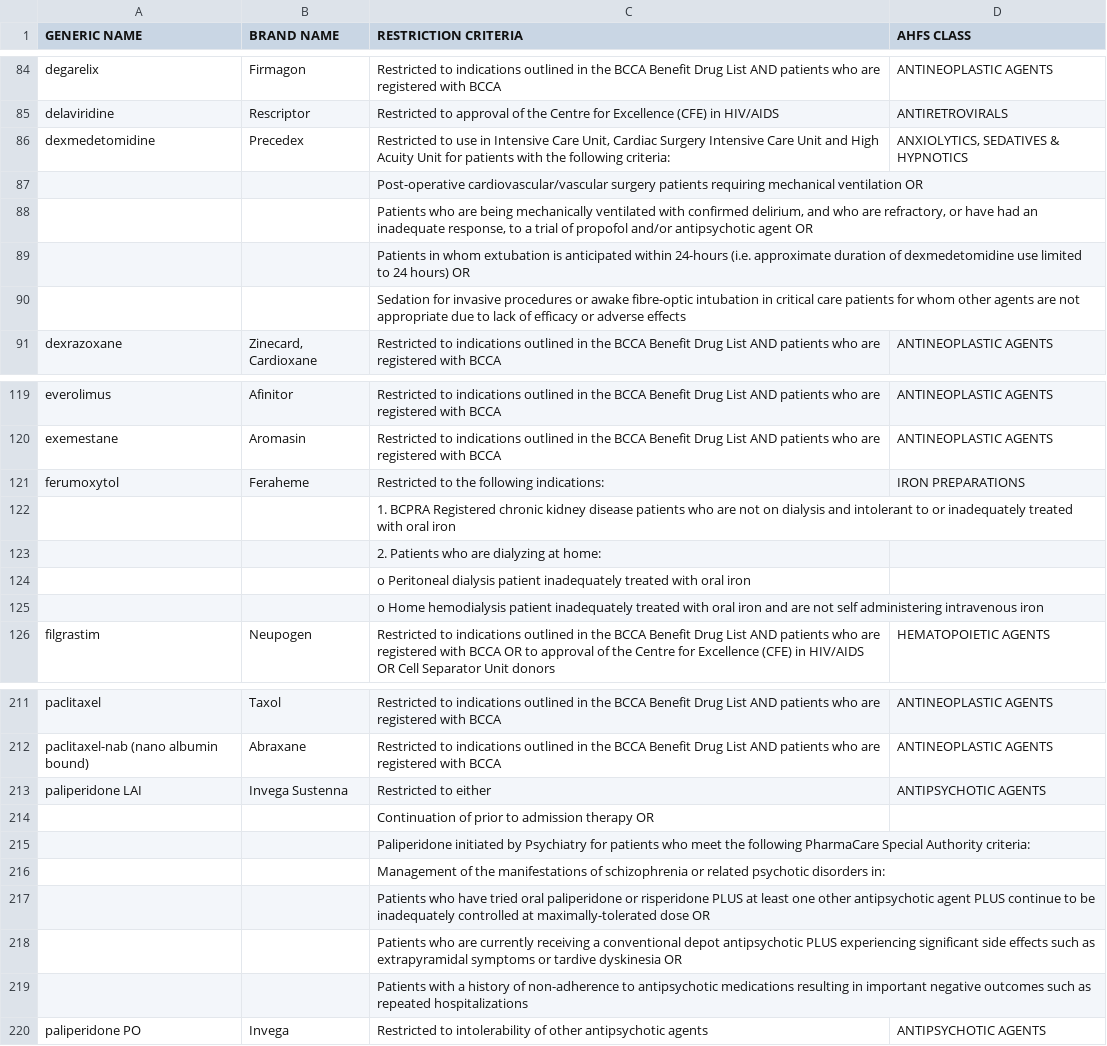
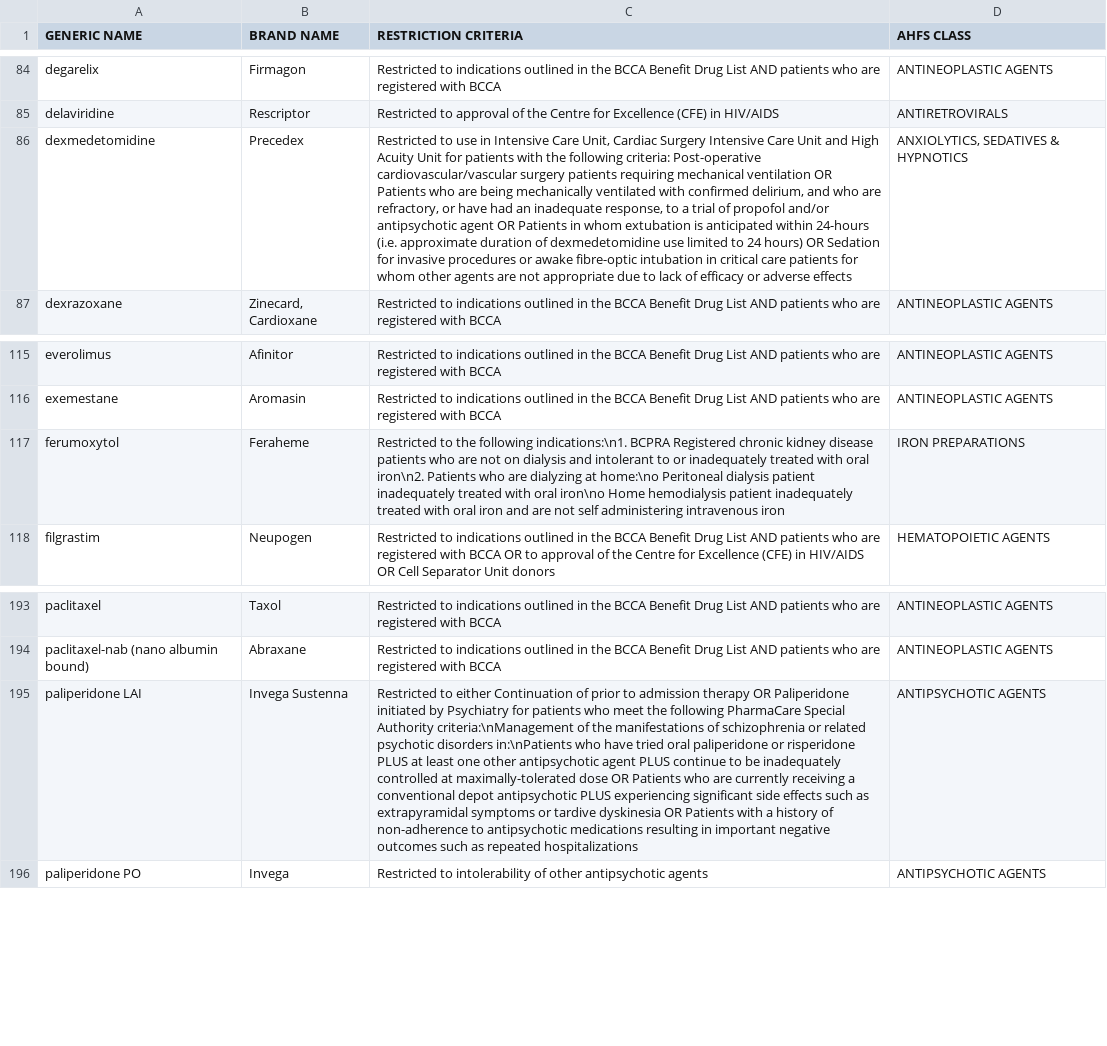
Before and after one commit to BCHA-Formulary/BCHA-Formulary-Android, a CSV file: BCHA-Formulary/app/src/main/assets/restricted class 31Mar2016.csv, drawn as a sheet; only a part is shown, gaps mark what is left out; removed rows and columns are numbered as before the commit, all else as after; the diff covers the shown part only; the diff names each change by its address in the sheet, - before the commit and + after, or states it on an @@ line.

Commit message:
Changed restricted csv file so all criteria are a single line (easier to parse)

```diff
--- a/BCHA-Formulary/app/src/main/assets/restricted class 31Mar2016.csv
+++ b/BCHA-Formulary/app/src/main/assets/restricted class 31Mar2016.csv
-C86 (RESTRICTION CRITERIA): …following criteria:
+C86 (RESTRICTION CRITERIA): …following criteria: Post-operative cardiovascular/vascular surgery patients requiring mechanical ventilation OR Patients who are being mechanically ventilated with confirmed delirium, and who are refractory, or have had an inadequate response, to a trial of propofol and/or antipsychotic agent OR Patients in whom extubation is anticipated within 24-hours (i.e. approximate duration of dexmedetomidine use limited to 24 hours) OR Sedation for invasive procedures or awake fibre-optic intubation in critical care patients for whom other agents are not appropriate due to lack of efficacy or adverse effects
-row 87:  |  | Post-operative cardiovascular/vascular surgery patients requiring mechanical ventilation OR
-row 88:  |  | Patients who are being mechanically ventilated with confirmed delirium, and who are refractory, or have had an inadequate response, to a trial of propofol and/or antipsychotic agent OR
-row 89:  |  | Patients in whom extubation is anticipated within 24-hours (i.e. approximate duration of dexmedetomidine use limited to 24 hours) OR
-row 90:  |  | Sedation for invasive procedures or awake fibre-optic intubation in critical care patients for whom other agents are not appropriate due to lack of efficacy or adverse effects
-C117 (RESTRICTION CRITERIA): …the following indications:
+C117 (RESTRICTION CRITERIA): …the following indications:\n1. BCPRA Registered chronic kidney disease patients who are not on dialysis and intolerant to or inadequately treated with oral iron\n2. Patients who are dialyzing at home:\no Peritoneal dialysis patient inadequately treated with oral iron\no Home hemodialysis patient inadequately treated with oral iron and are not self administering intravenous iron
-row 122:  |  | 1. BCPRA Registered chronic kidney disease patients who are not on dialysis and intolerant to or inadequately treated with oral iron
-row 123:  |  | 2. Patients who are dialyzing at home:
-row 124:  |  | o Peritoneal dialysis patient inadequately treated with oral iron
-row 125:  |  | o Home hemodialysis patient inadequately treated with oral iron and are not self administering intravenous iron
-C195 (RESTRICTION CRITERIA): …to either
+C195 (RESTRICTION CRITERIA): …to either Continuation of prior to admission therapy OR Paliperidone initiated by Psychiatry for patients who meet the following PharmaCare Special Authority criteria:\nManagement of the manifestations of schizophrenia or related psychotic disorders in:\nPatients who have tried oral paliperidone or risperidone PLUS at least one other antipsychotic agent PLUS continue to be inadequately controlled at maximally-tolerated dose OR Patients who are currently receiving a conventional depot antipsychotic PLUS experiencing significant side effects such as extrapyramidal symptoms or tardive dyskinesia OR Patients with a history of non-adherence to antipsychotic medications resulting in important negative outcomes such as repeated hospitalizations
-row 214:  |  | Continuation of prior to admission therapy OR
-row 215:  |  | Paliperidone initiated by Psychiatry for patients who meet the following PharmaCare Special Authority criteria:
-row 216:  |  | Management of the manifestations of schizophrenia or related psychotic disorders in:
-row 217:  |  | Patients who have tried oral paliperidone or risperidone PLUS at least one other antipsychotic agent PLUS continue to be inadequately controlled at maximally-tolerated dose OR
-row 218:  |  | Patients who are currently receiving a conventional depot antipsychotic PLUS experiencing significant side effects such as extrapyramidal symptoms or tardive dyskinesia OR
-row 219:  |  | Patients with a history of non-adherence to antipsychotic medications resulting in important negative outcomes such as repeated hospitalizations
```
Also changed, not shown: 30 removed rows and 6 edited cells elsewhere in this file.
